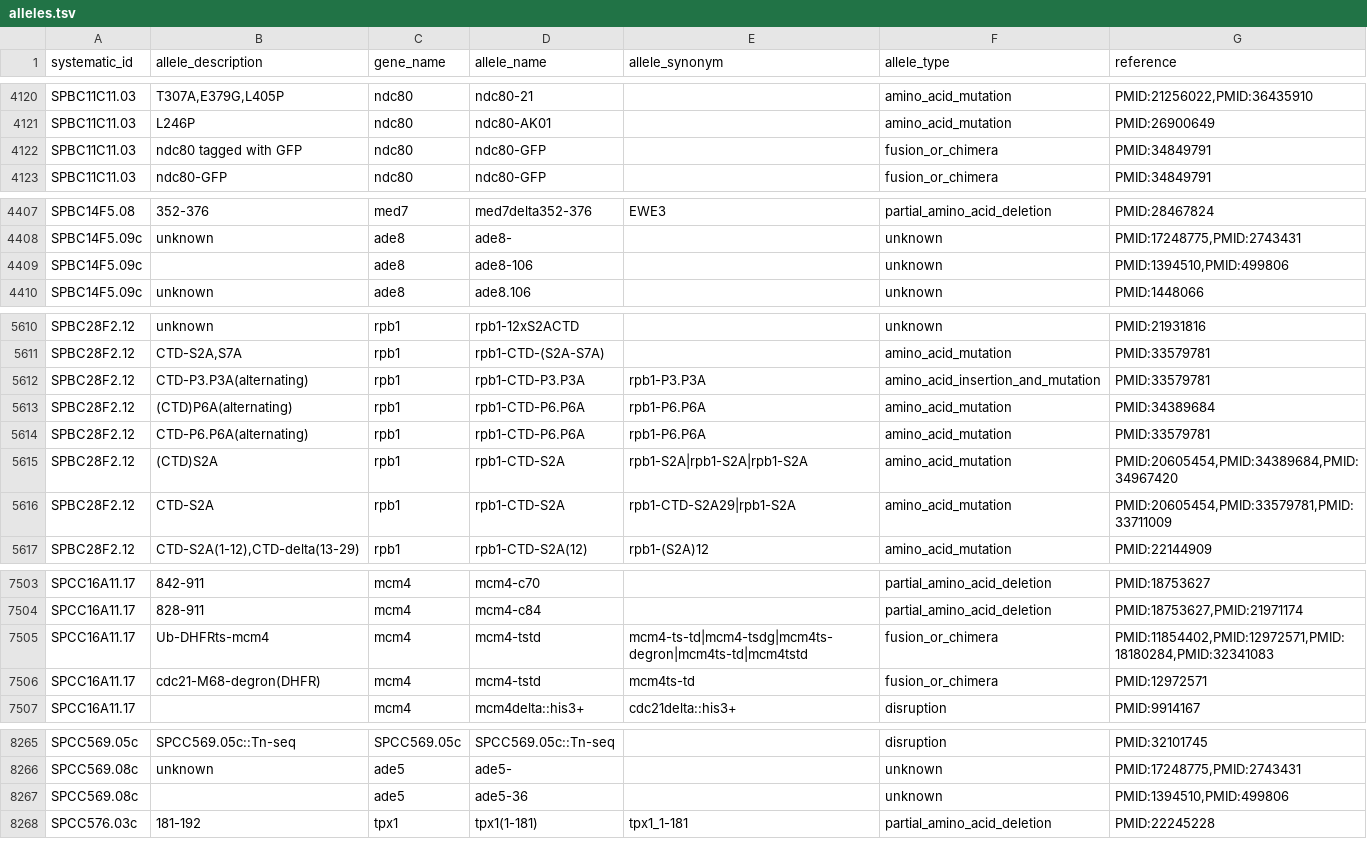
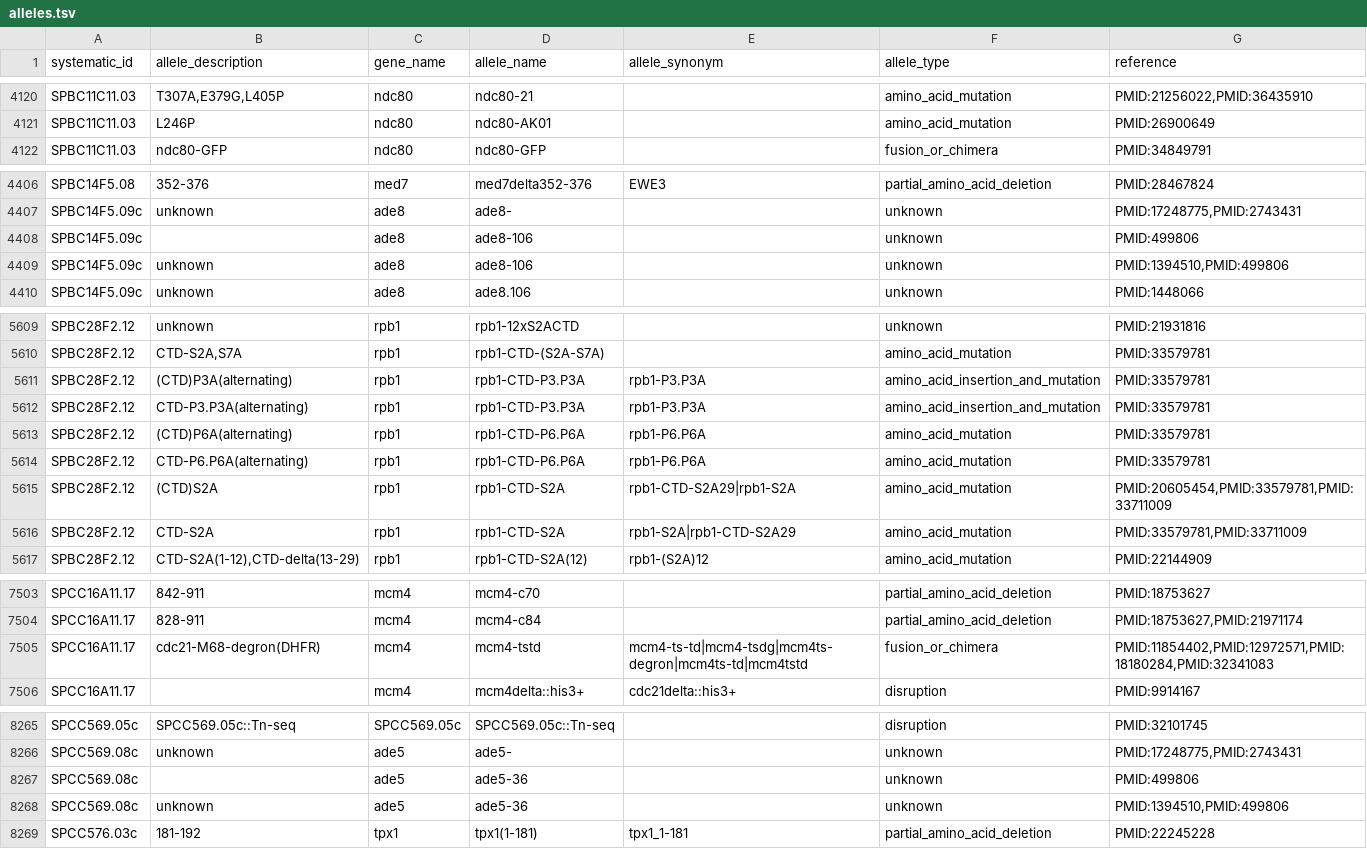
Before and after one commit to pombase/allele_qc, a TSV file: data/alleles.tsv, drawn as a sheet; only a part is shown, gaps mark what is left out; the diff covers the shown part only.

```diff
--- a/data/alleles.tsv
+++ b/data/alleles.tsv
@@ -4121,3 +4121,2 @@ SPBC11C11.03	T307A,E379G,L405P	ndc80	ndc80-21		amino_acid_mutation	PMID:21256022
 SPBC11C11.03	L246P	ndc80	ndc80-AK01		amino_acid_mutation	PMID:26900649
-SPBC11C11.03	ndc80 tagged with GFP	ndc80	ndc80-GFP		fusion_or_chimera	PMID:34849791
 SPBC11C11.03	ndc80-GFP	ndc80	ndc80-GFP		fusion_or_chimera	PMID:34849791
@@ -4408,3 +4407,4 @@ SPBC14F5.08	352-376	med7	med7delta352-376	EWE3	partial_amino_acid_deletion	PMID:
 SPBC14F5.09c	unknown	ade8	ade8-		unknown	PMID:17248775,PMID:2743431
-SPBC14F5.09c		ade8	ade8-106		unknown	PMID:1394510,PMID:499806
+SPBC14F5.09c		ade8	ade8-106		unknown	PMID:499806
+SPBC14F5.09c	unknown	ade8	ade8-106		unknown	PMID:1394510,PMID:499806
 SPBC14F5.09c	unknown	ade8	ade8.106		unknown	PMID:1448066
@@ -5611,7 +5610,8 @@ SPBC28F2.12	unknown	rpb1	rpb1-12xS2ACTD		unknown	PMID:21931816
 SPBC28F2.12	CTD-S2A,S7A	rpb1	rpb1-CTD-(S2A-S7A)		amino_acid_mutation	PMID:33579781
+SPBC28F2.12	(CTD)P3A(alternating)	rpb1	rpb1-CTD-P3.P3A	rpb1-P3.P3A	amino_acid_insertion_and_mutation	PMID:33579781
 SPBC28F2.12	CTD-P3.P3A(alternating)	rpb1	rpb1-CTD-P3.P3A	rpb1-P3.P3A	amino_acid_insertion_and_mutation	PMID:33579781
-SPBC28F2.12	(CTD)P6A(alternating)	rpb1	rpb1-CTD-P6.P6A	rpb1-P6.P6A	amino_acid_mutation	PMID:34389684
+SPBC28F2.12	(CTD)P6A(alternating)	rpb1	rpb1-CTD-P6.P6A	rpb1-P6.P6A	amino_acid_mutation	PMID:33579781
 SPBC28F2.12	CTD-P6.P6A(alternating)	rpb1	rpb1-CTD-P6.P6A	rpb1-P6.P6A	amino_acid_mutation	PMID:33579781
-SPBC28F2.12	(CTD)S2A	rpb1	rpb1-CTD-S2A	rpb1-S2A|rpb1-S2A|rpb1-S2A	amino_acid_mutation	PMID:20605454,PMID:34389684,PMID:34967420
-SPBC28F2.12	CTD-S2A	rpb1	rpb1-CTD-S2A	rpb1-CTD-S2A29|rpb1-S2A	amino_acid_mutation	PMID:20605454,PMID:33579781,PMID:33711009
+SPBC28F2.12	(CTD)S2A	rpb1	rpb1-CTD-S2A	rpb1-CTD-S2A29|rpb1-S2A	amino_acid_mutation	PMID:20605454,PMID:33579781,PMID:33711009
+SPBC28F2.12	CTD-S2A	rpb1	rpb1-CTD-S2A	rpb1-S2A|rpb1-CTD-S2A29	amino_acid_mutation	PMID:33579781,PMID:33711009
 SPBC28F2.12	CTD-S2A(1-12),CTD-delta(13-29)	rpb1	rpb1-CTD-S2A(12)	rpb1-(S2A)12	amino_acid_mutation	PMID:22144909
@@ -7504,4 +7504,3 @@ SPCC16A11.17	842-911	mcm4	mcm4-c70		partial_amino_acid_deletion	PMID:18753627
 SPCC16A11.17	828-911	mcm4	mcm4-c84		partial_amino_acid_deletion	PMID:18753627,PMID:21971174
-SPCC16A11.17	Ub-DHFRts-mcm4	mcm4	mcm4-tstd	mcm4-ts-td|mcm4-tsdg|mcm4ts-degron|mcm4ts-td|mcm4tstd	fusion_or_chimera	PMID:11854402,PMID:12972571,PMID:18180284,PMID:32341083
-SPCC16A11.17	cdc21-M68-degron(DHFR)	mcm4	mcm4-tstd	mcm4ts-td	fusion_or_chimera	PMID:12972571
+SPCC16A11.17	cdc21-M68-degron(DHFR)	mcm4	mcm4-tstd	mcm4-ts-td|mcm4-tsdg|mcm4ts-degron|mcm4ts-td|mcm4tstd	fusion_or_chimera	PMID:11854402,PMID:12972571,PMID:18180284,PMID:32341083
 SPCC16A11.17		mcm4	mcm4delta::his3+	cdc21delta::his3+	disruption	PMID:9914167
@@ -8266,3 +8266,4 @@ SPCC569.05c	SPCC569.05c::Tn-seq	SPCC569.05c	SPCC569.05c::Tn-seq		disruption	PMID
 SPCC569.08c	unknown	ade5	ade5-		unknown	PMID:17248775,PMID:2743431
-SPCC569.08c		ade5	ade5-36		unknown	PMID:1394510,PMID:499806
+SPCC569.08c		ade5	ade5-36		unknown	PMID:499806
+SPCC569.08c	unknown	ade5	ade5-36		unknown	PMID:1394510,PMID:499806
 SPCC576.03c	181-192	tpx1	tpx1(1-181)	tpx1_1-181	partial_amino_acid_deletion	PMID:22245228
```
Also changed, not shown: 1 added row, 1 removed row, 2 moved rows and 22 edited cells elsewhere in this file, data/alleles_pre_format_phaf.tsv, results/allele_cannot_fix_other_errors.tsv, 4 other files.
